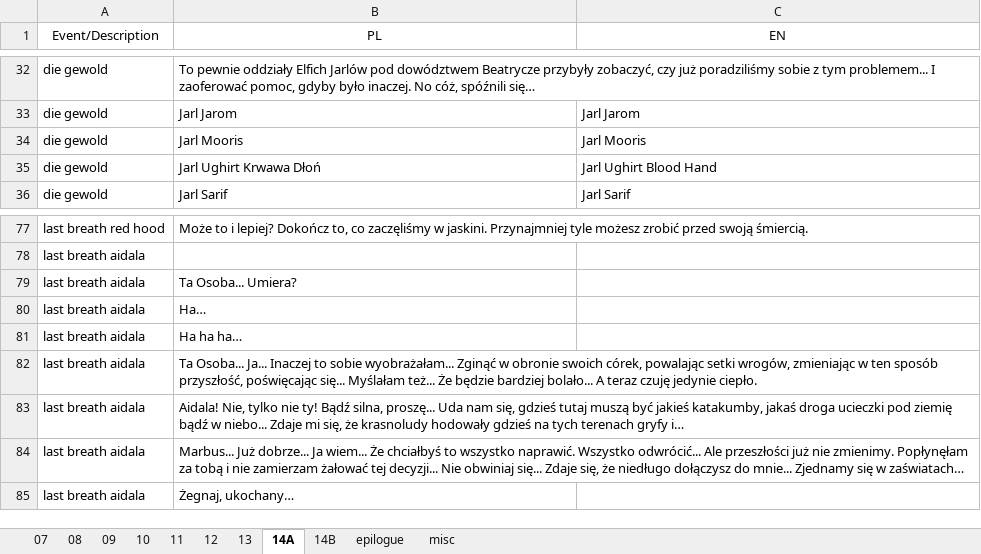
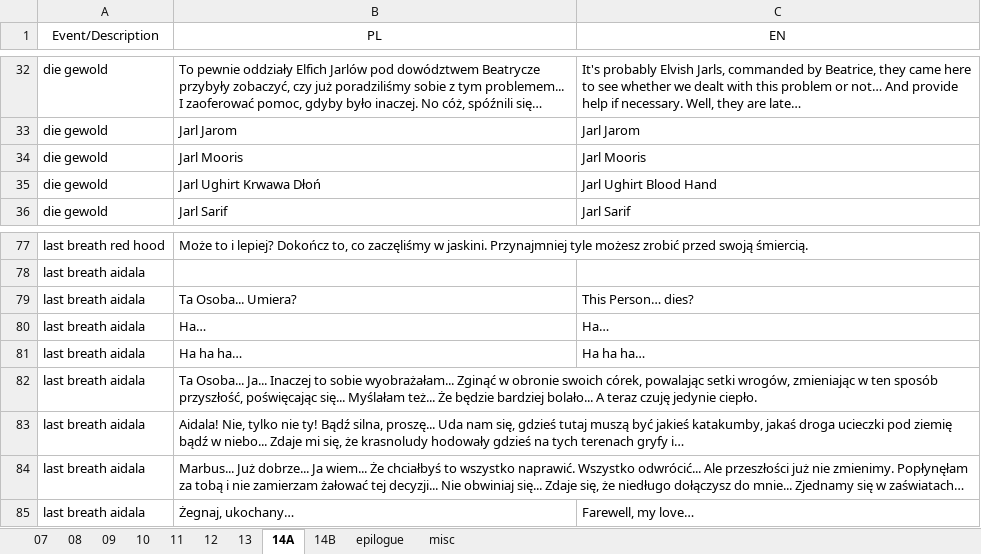
Before and after one commit to dyedmagenta/Marbuss_Escape, an Excel workbook: storyboard and dialogues/Tłumaczenia Wydry/Reszta-polskich-poprawek.xlsx, sheet 14A, drawn as a sheet; only a part is shown, gaps mark what is left out; values as stored, in another font and other column widths than the file's, no borders; the diff covers the shown part only; the diff names each change by its address in the sheet, - before the commit and + after, or states it on an @@ line.

```diff
--- a/storyboard and dialogues/Tłumaczenia Wydry/Reszta-polskich-poprawek.xlsx (sheet 14A)
+++ b/storyboard and dialogues/Tłumaczenia Wydry/Reszta-polskich-poprawek.xlsx (sheet 14A)
-C32 (EN): (empty)
+C32 (EN): It's probably Elvish Jarls, commanded by Beatrice, they came here to see whether we dealt with this problem or not… And provide help if necessary. Well, they are late…
-C79 (EN): (empty)
+C79 (EN): This Person… dies?
-C80 (EN): (empty)
+C80 (EN): Ha…
-C81 (EN): (empty)
+C81 (EN): Ha ha ha…
-C85 (EN): (empty)
+C85 (EN): Farewell, my love…
```
Also changed, not shown: 19 edited cells elsewhere in this sheet.
